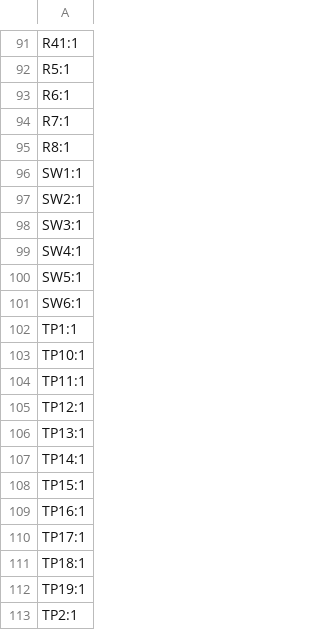
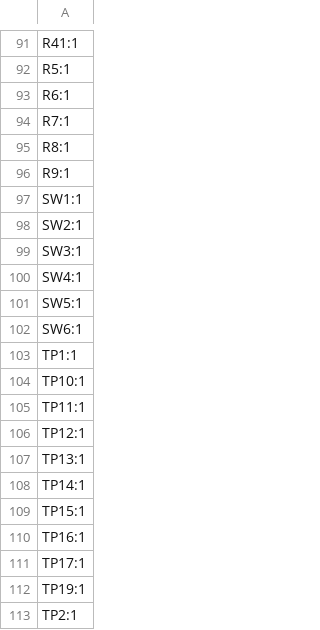
Before and after one commit to Benedikt3141/Smart-Irrigation-System, a CSV file: src/pcb/Smart_Irrigation_SystemV2/production/Smart_Irrigation_System_V2.5_final_designators.csv, drawn as a sheet; only a part is shown, gaps mark what is left out; removed rows and columns are numbered as before the commit, all else as after; the diff names each change by its address in the sheet, - before the commit and + after, or states it on an @@ line.

```diff
--- a/src/pcb/Smart_Irrigation_SystemV2/production/Smart_Irrigation_System_V2.5_final_designators.csv
+++ b/src/pcb/Smart_Irrigation_SystemV2/production/Smart_Irrigation_System_V2.5_final_designators.csv
+row 96: R9:1
-row 111: TP18:1
```
Also changed, not shown: BOM.csv, src/pcb/Smart_Irrigation_SystemV2/production/Smart_Irrigation_System_V2.5_final_bom.csv, 9 other files.
